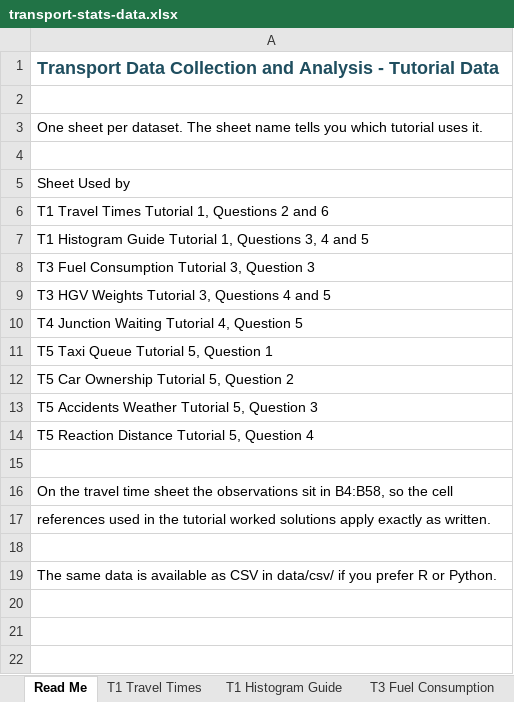
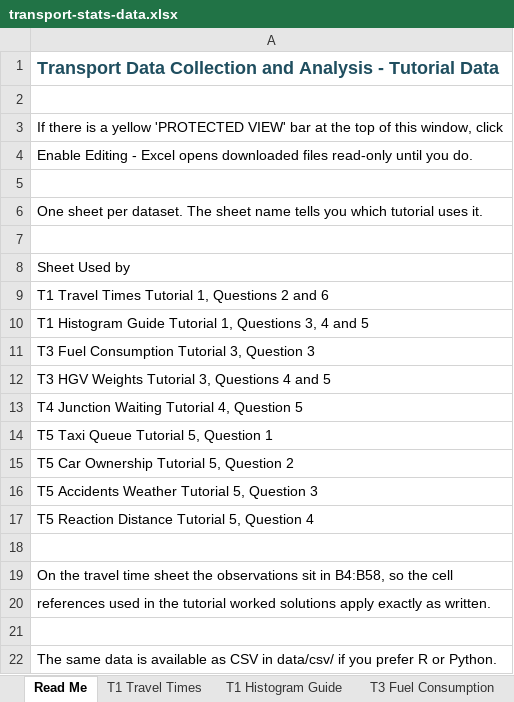
Before and after one commit to chris-r-uol/stats_learning, an Excel workbook: data/xlsx/transport-stats-data.xlsx, sheet Read Me, drawn as a sheet; values as stored, in another font and other column widths than the file's, no borders; the diff names each change by its address in the sheet, - before the commit and + after, or states it on an @@ line.

```diff
--- a/data/xlsx/transport-stats-data.xlsx (sheet Read Me)
+++ b/data/xlsx/transport-stats-data.xlsx (sheet Read Me)
+row 3: If there is a yellow 'PROTECTED VIEW' bar at the top of this window, click
+row 4: Enable Editing - Excel opens downloaded files read-only until you do.
+row 5: (empty)
```
Also changed, not shown: workbooks/hypothesis-test-workbench.xlsx, 13 other files.
